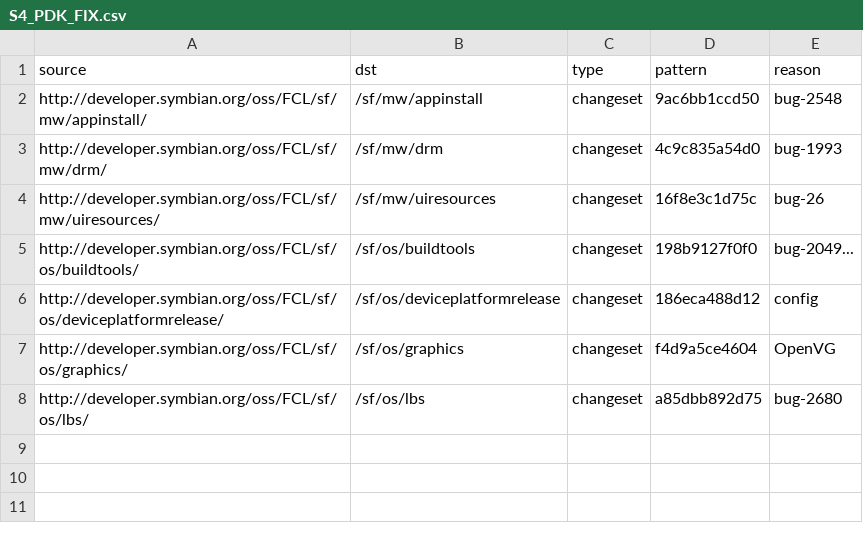
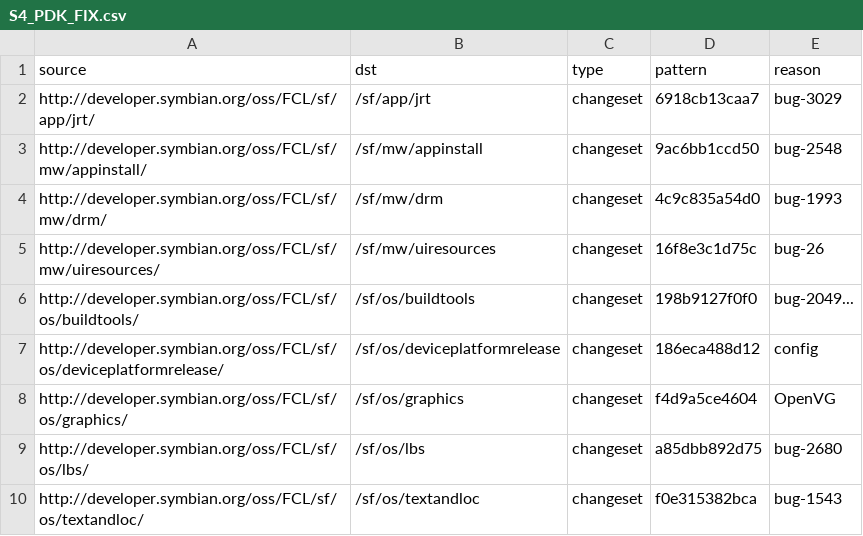
Before and after one commit to fedor4ever/buildmanifest, a CSV file: S4_PDK_FIX.csv, drawn as a sheet; the diff names each change by its address in the sheet, - before the commit and + after, or states it on an @@ line.

Commit message:
Add a couple more routine fixes

```diff
--- a/S4_PDK_FIX.csv
+++ b/S4_PDK_FIX.csv
+row 2: http://developer.symbian.org/oss/FCL/sf/app/jrt/ | /sf/app/jrt | changeset | 6918cb13caa7 | bug-3029
+row 10: http://developer.symbian.org/oss/FCL/sf/os/textandloc/ | /sf/os/textandloc | changeset | f0e315382bca | bug-1543
```
